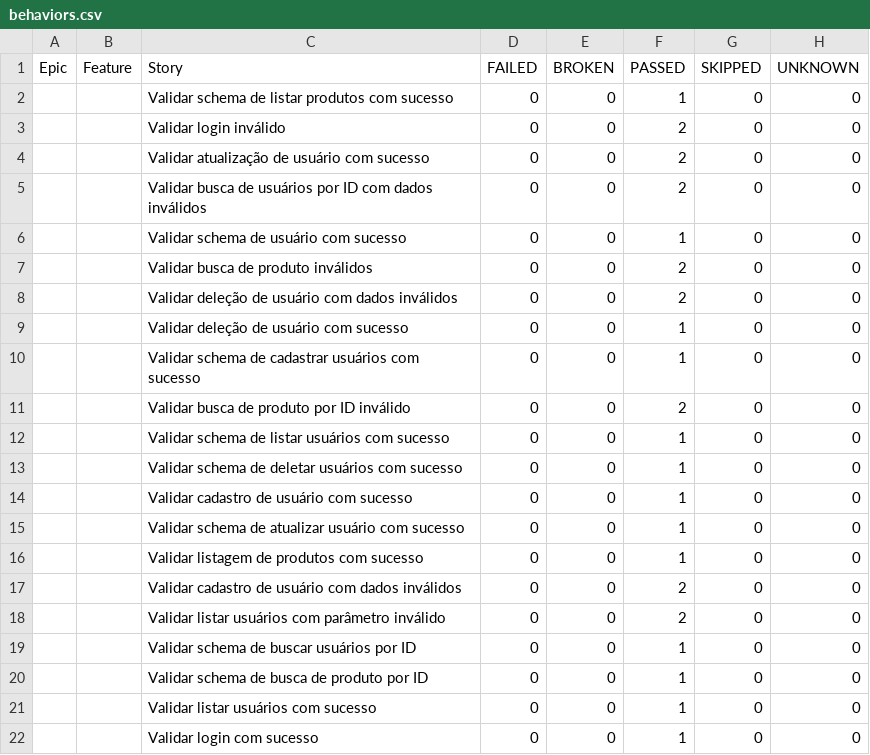
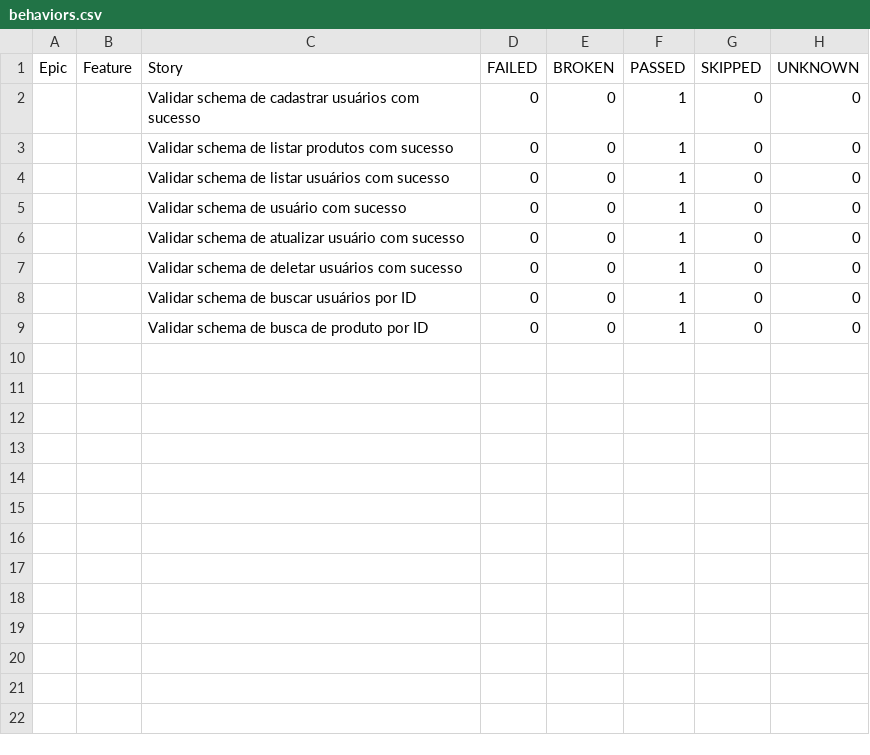
Before and after one commit to isabeletorres/Task-GitHub-Actions, a CSV file: data/behaviors.csv, drawn as a sheet.

```diff
--- a/data/behaviors.csv
+++ b/data/behaviors.csv
@@ -1,22 +1,9 @@
 "Epic","Feature","Story","FAILED","BROKEN","PASSED","SKIPPED","UNKNOWN"
+"","","Validar schema de cadastrar usuários com sucesso","0","0","1","0","0"
 "","","Validar schema de listar produtos com sucesso","0","0","1","0","0"
-"","","Validar login inválido","0","0","2","0","0"
-"","","Validar atualização de usuário com sucesso","0","0","2","0","0"
-"","","Validar busca de usuários por ID com dados inválidos","0","0","2","0","0"
+"","","Validar schema de listar usuários com sucesso","0","0","1","0","0"
 "","","Validar schema de usuário com sucesso","0","0","1","0","0"
-"","","Validar busca de produto inválidos","0","0","2","0","0"
-"","","Validar deleção de usuário com dados inválidos","0","0","2","0","0"
-"","","Validar deleção de usuário com sucesso","0","0","1","0","0"
-"","","Validar schema de cadastrar usuários com sucesso","0","0","1","0","0"
-"","","Validar busca de produto por ID inválido","0","0","2","0","0"
-"","","Validar schema de listar usuários com sucesso","0","0","1","0","0"
+"","","Validar schema de atualizar usuário com sucesso","0","0","1","0","0"
 "","","Validar schema de deletar usuários com sucesso","0","0","1","0","0"
-"","","Validar cadastro de usuário com sucesso","0","0","1","0","0"
-"","","Validar schema de atualizar usuário com sucesso","0","0","1","0","0"
-"","","Validar listagem de produtos com sucesso","0","0","1","0","0"
-"","","Validar cadastro de usuário com dados inválidos","0","0","2","0","0"
-"","","Validar listar usuários com parâmetro inválido","0","0","2","0","0"
 "","","Validar schema de buscar usuários por ID","0","0","1","0","0"
 "","","Validar schema de busca de produto por ID","0","0","1","0","0"
-"","","Validar listar usuários com sucesso","0","0","1","0","0"
-"","","Validar login com sucesso","0","0","1","0","0"
```
Also changed, not shown: 58 other files.
